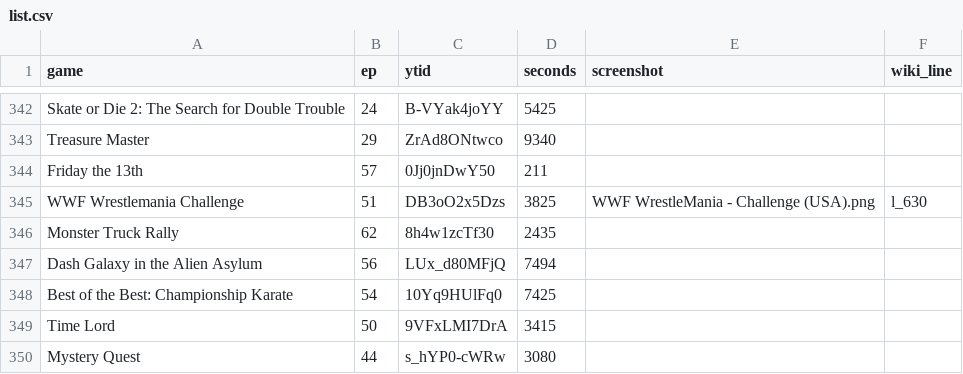
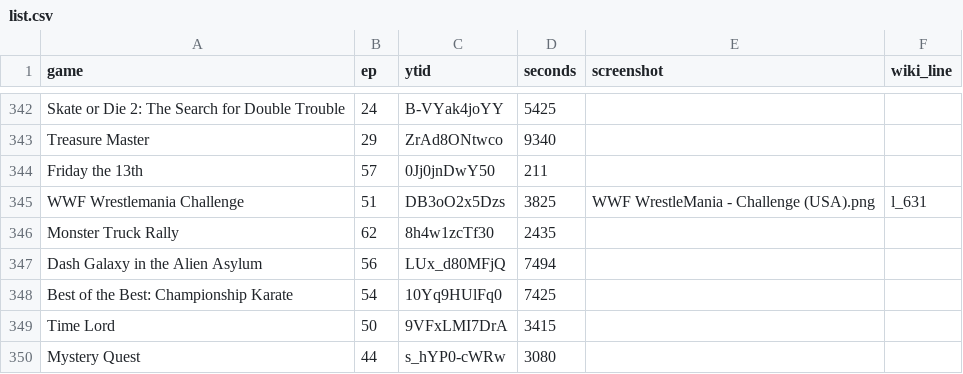
Before and after one commit to vNakamura/8bitnintendo-science, a CSV file: _data/list.csv, drawn as a sheet; only a part is shown, gaps mark what is left out.

Commit message:
fix WWF Wrestlemania Challenge data
Fixes #12

```diff
--- a/_data/list.csv
+++ b/_data/list.csv
@@ -344,3 +344,3 @@ Treasure Master,29,ZrAd8ONtwco,9340,,
 Friday the 13th,57,0Jj0jnDwY50,211,,
-WWF Wrestlemania Challenge,51,DB3oO2x5Dzs,3825,WWF WrestleMania - Challenge (USA).png,l_630
+WWF Wrestlemania Challenge,51,DB3oO2x5Dzs,3825,WWF WrestleMania - Challenge (USA).png,l_631
 Monster Truck Rally,62,8h4w1zcTf30,2435,,
```
